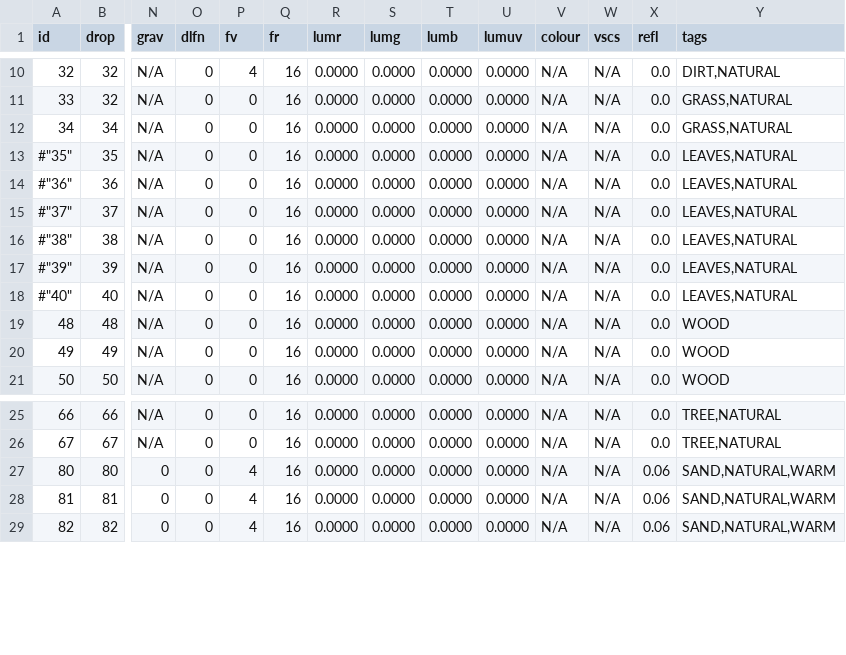
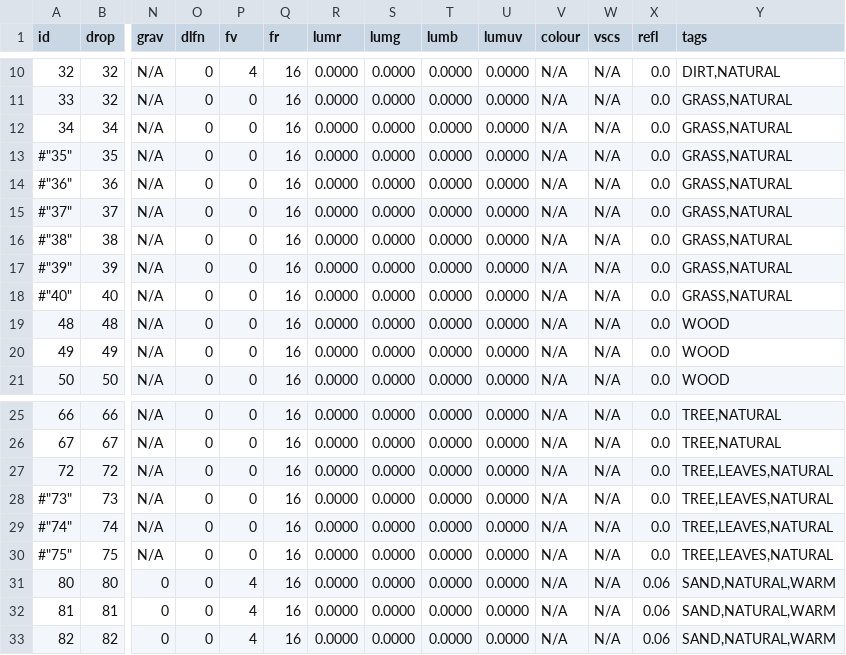
Before and after one commit to curioustorvald/Terrarum, a CSV file: assets/mods/basegame/blocks/blocks.csv, drawn as a sheet; only a part is shown, gaps mark what is left out; rows hold the shown columns only; the diff names each change by its address in the sheet, - before the commit and + after, or states it on an @@ line.

Commit message:
tree foliage tiles

```diff
--- a/assets/mods/basegame/blocks/blocks.csv
+++ b/assets/mods/basegame/blocks/blocks.csv
-Y13:Y18 (tags): LEAVES,NATURAL
+Y13:Y18 (tags): GRASS,NATURAL
+row 27: 72 | 72 | N/A | 0 | 0 | 16 | 0.0000 | 0.0000 | 0.0000 | 0.0000 | N/A | N/A | 0.0 | TREE,LEAVES,NATURAL
+row 28: #"73" | 73 | N/A | 0 | 0 | 16 | 0.0000 | 0.0000 | 0.0000 | 0.0000 | N/A | N/A | 0.0 | TREE,LEAVES,NATURAL
+row 29: #"74" | 74 | N/A | 0 | 0 | 16 | 0.0000 | 0.0000 | 0.0000 | 0.0000 | N/A | N/A | 0.0 | TREE,LEAVES,NATURAL
+row 30: #"75" | 75 | N/A | 0 | 0 | 16 | 0.0000 | 0.0000 | 0.0000 | 0.0000 | N/A | N/A | 0.0 | TREE,LEAVES,NATURAL
```
Also changed, not shown: 5 other files.
